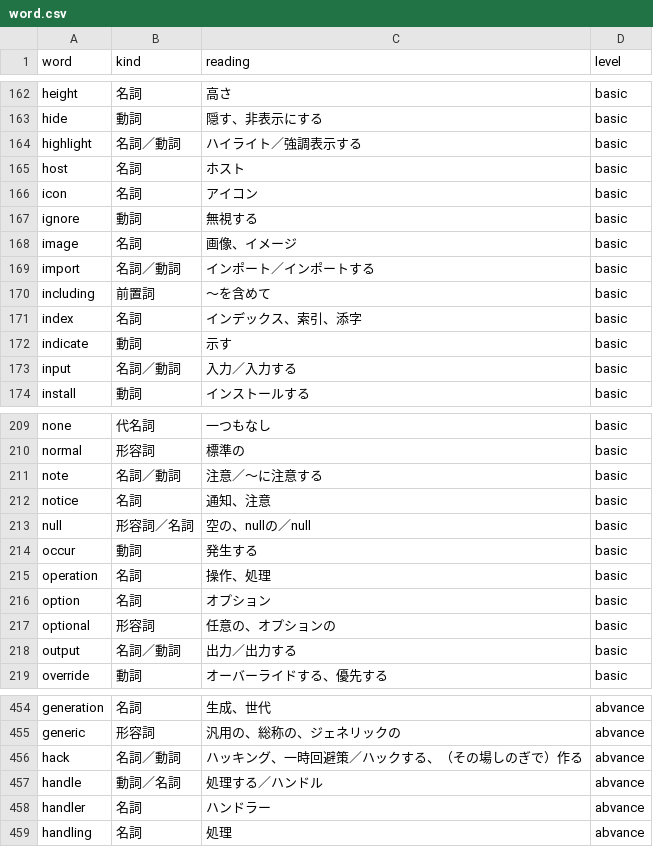
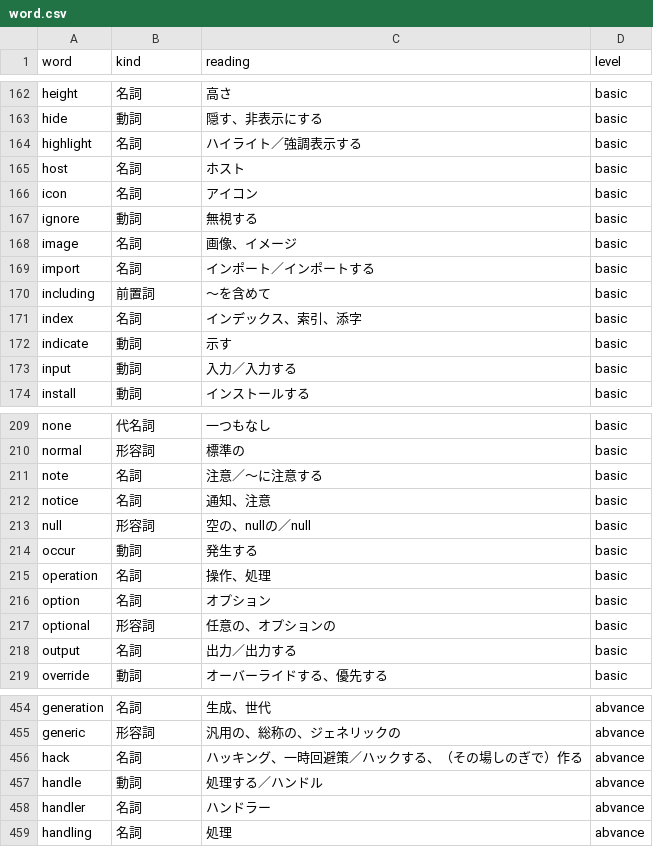
Before and after one commit to wisdom-plus/Ewords, a CSV file: rails/db/csv/word.csv, drawn as a sheet; only a part is shown, gaps mark what is left out; the diff covers the shown part only.

```diff
--- a/rails/db/csv/word.csv
+++ b/rails/db/csv/word.csv
@@ -163,3 +163,3 @@ height,名詞,高さ,basic
 hide,動詞,隠す、非表示にする,basic
-highlight,名詞／動詞,ハイライト／強調表示する,basic
+highlight,名詞,ハイライト／強調表示する,basic
 host,名詞,ホスト,basic
@@ -168,3 +168,3 @@ ignore,動詞,無視する,basic
 image,名詞,画像、イメージ,basic
-import,名詞／動詞,インポート／インポートする,basic
+import,名詞,インポート／インポートする,basic
 including,前置詞,〜を含めて,basic
@@ -172,3 +172,3 @@ index,名詞,インデックス、索引、添字,basic
 indicate,動詞,示す,basic
-input,名詞／動詞,入力／入力する,basic
+input,動詞,入力／入力する,basic
 install,動詞,インストールする,basic
@@ -210,5 +210,5 @@ none,代名詞,一つもなし,basic
 normal,形容詞,標準の,basic
-note,名詞／動詞,注意／〜に注意する,basic
+note,名詞,注意／〜に注意する,basic
 notice,名詞,通知、注意,basic
-null,形容詞／名詞,空の、nullの／null,basic
+null,形容詞,空の、nullの／null,basic
 occur,動詞,発生する,basic
@@ -217,3 +217,3 @@ option,名詞,オプション,basic
 optional,形容詞,任意の、オプションの,basic
-output,名詞／動詞,出力／出力する,basic
+output,名詞,出力／出力する,basic
 override,動詞,オーバーライドする、優先する,basic
@@ -455,4 +455,4 @@ generation,名詞,生成、世代,abvance
 generic,形容詞,汎用の、総称の、ジェネリックの,abvance
-hack,名詞／動詞,ハッキング、一時回避策／ハックする、（その場しのぎで）作る,abvance
-handle,動詞／名詞,処理する／ハンドル,abvance
+hack,名詞,ハッキング、一時回避策／ハックする、（その場しのぎで）作る,abvance
+handle,動詞,処理する／ハンドル,abvance
 handler,名詞,ハンドラー,abvance
```
Also changed, not shown: 52 edited cells elsewhere in this file.
